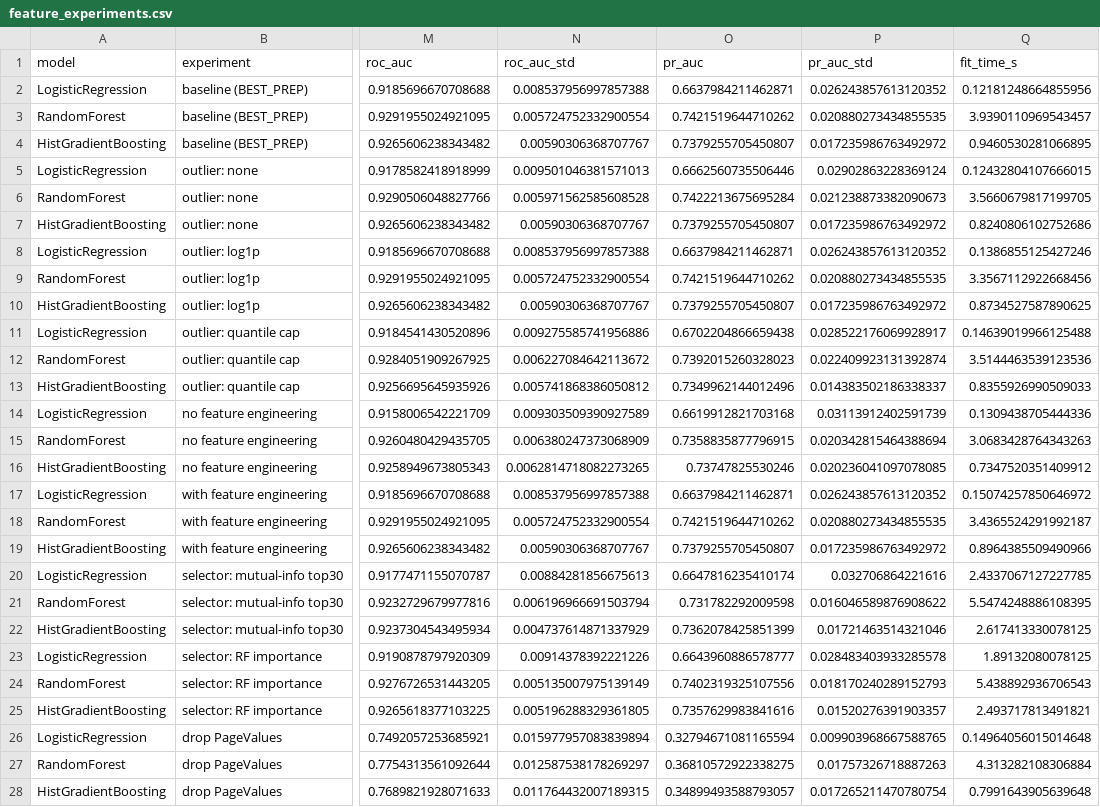
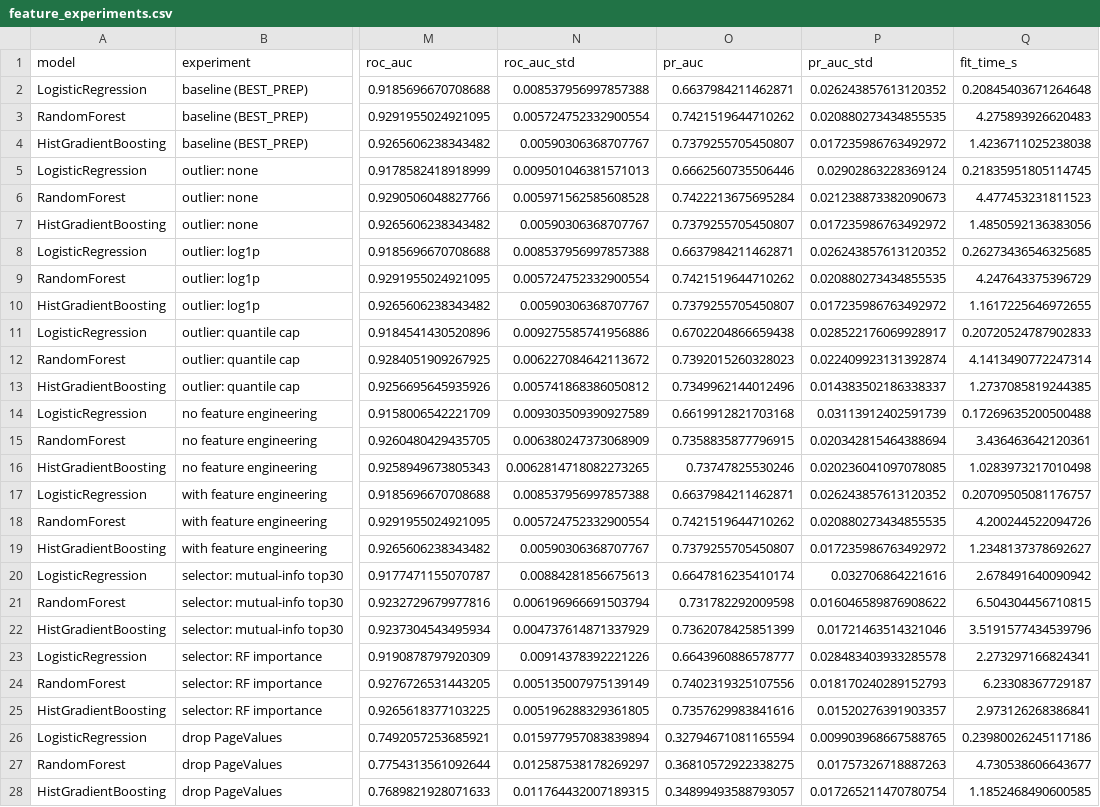
Before and after one commit to Kofun24/ShopSense, a CSV file: reports/tables/feature_experiments.csv, drawn as a sheet; only a part is shown, gaps mark what is left out; the diff covers the shown part only; the diff names each change by its address in the sheet, - before the commit and + after, or states it on an @@ line.

```diff
--- a/reports/tables/feature_experiments.csv
+++ b/reports/tables/feature_experiments.csv
-Q2 (fit_time_s): 0.12181248664855956
+Q2 (fit_time_s): 0.20845403671264648
-Q3 (fit_time_s): 3.9390110969543457
+Q3 (fit_time_s): 4.275893926620483
-Q4 (fit_time_s): 0.9460530281066895
+Q4 (fit_time_s): 1.4236711025238038
-Q5 (fit_time_s): 0.12432804107666015
+Q5 (fit_time_s): 0.21835951805114745
-Q6 (fit_time_s): 3.5660679817199705
+Q6 (fit_time_s): 4.477453231811523
-Q7 (fit_time_s): 0.8240806102752686
+Q7 (fit_time_s): 1.4850592136383056
-Q8 (fit_time_s): 0.1386855125427246
+Q8 (fit_time_s): 0.26273436546325685
-Q9 (fit_time_s): 3.3567112922668456
+Q9 (fit_time_s): 4.247643375396729
-Q10 (fit_time_s): 0.8734527587890625
+Q10 (fit_time_s): 1.1617225646972655
-Q11 (fit_time_s): 0.14639019966125488
+Q11 (fit_time_s): 0.20720524787902833
-Q12 (fit_time_s): 3.5144463539123536
+Q12 (fit_time_s): 4.1413490772247314
-Q13 (fit_time_s): 0.8355926990509033
+Q13 (fit_time_s): 1.2737085819244385
-Q14 (fit_time_s): 0.1309438705444336
+Q14 (fit_time_s): 0.17269635200500488
-Q15 (fit_time_s): 3.0683428764343263
+Q15 (fit_time_s): 3.436463642120361
-Q16 (fit_time_s): 0.7347520351409912
+Q16 (fit_time_s): 1.0283973217010498
-Q17 (fit_time_s): 0.15074257850646972
+Q17 (fit_time_s): 0.20709505081176757
-Q18 (fit_time_s): 3.4365524291992187
+Q18 (fit_time_s): 4.200244522094726
-Q19 (fit_time_s): 0.8964385509490966
+Q19 (fit_time_s): 1.2348137378692627
-Q20 (fit_time_s): 2.4337067127227785
+Q20 (fit_time_s): 2.678491640090942
-Q21 (fit_time_s): 5.5474248886108395
+Q21 (fit_time_s): 6.504304456710815
-Q22 (fit_time_s): 2.617413330078125
+Q22 (fit_time_s): 3.5191577434539796
-Q23 (fit_time_s): 1.89132080078125
+Q23 (fit_time_s): 2.273297166824341
-Q24 (fit_time_s): 5.438892936706543
+Q24 (fit_time_s): 6.23308367729187
-Q25 (fit_time_s): 2.493717813491821
+Q25 (fit_time_s): 2.973126268386841
-Q26 (fit_time_s): 0.14964056015014648
+Q26 (fit_time_s): 0.23980026245117186
-Q27 (fit_time_s): 4.313282108306884
+Q27 (fit_time_s): 4.730538606643677
-Q28 (fit_time_s): 0.7991643905639648
+Q28 (fit_time_s): 1.1852468490600585
```
Also changed, not shown: 3 edited cells elsewhere in this file, 1 other file.
